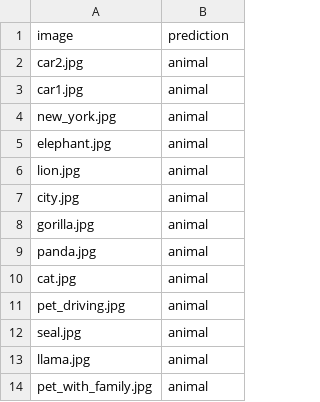
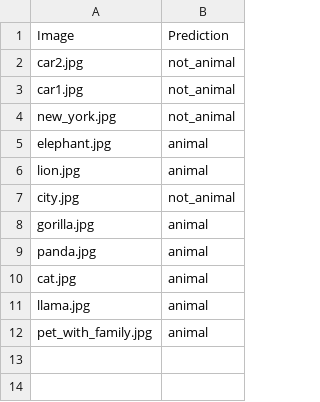
Before and after one commit to ktenzer/ai-animal-classification, a CSV file: results/inference_results_tuned.csv (was inference_results.csv), drawn as a sheet.

Commit message:
improved inference and saving results
Signed-off-by: Keith Tenzer <ktenzer@keiths-mbp.lan>

```diff
--- a/inference_results.csv
+++ b/results/inference_results_tuned.csv
@@ -1,8 +1,8 @@
-image,prediction
-car2.jpg,animal
-car1.jpg,animal
-new_york.jpg,animal
+Image,Prediction
+car2.jpg,not_animal
+car1.jpg,not_animal
+new_york.jpg,not_animal
 elephant.jpg,animal
 lion.jpg,animal
-city.jpg,animal
+city.jpg,not_animal
 gorilla.jpg,animal
@@ -10,4 +10,2 @@ panda.jpg,animal
 cat.jpg,animal
-pet_driving.jpg,animal
-seal.jpg,animal
 llama.jpg,animal
```
Also changed, not shown: 3 other files.
